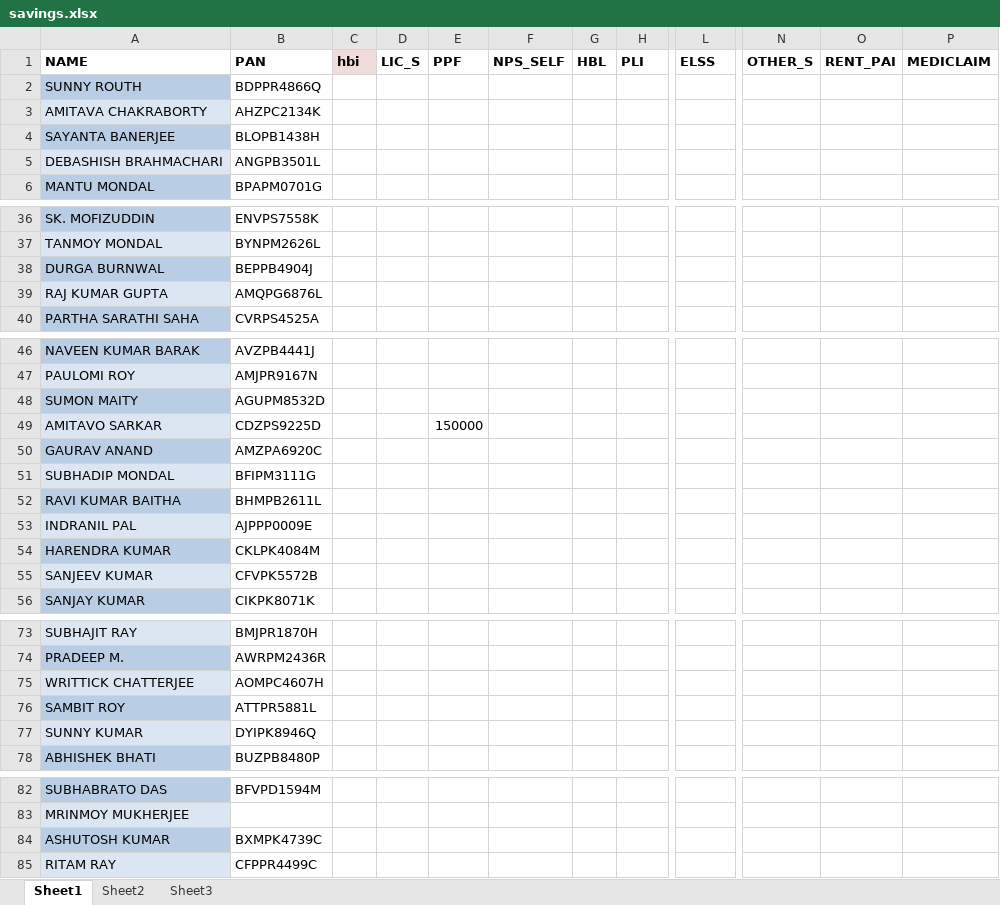
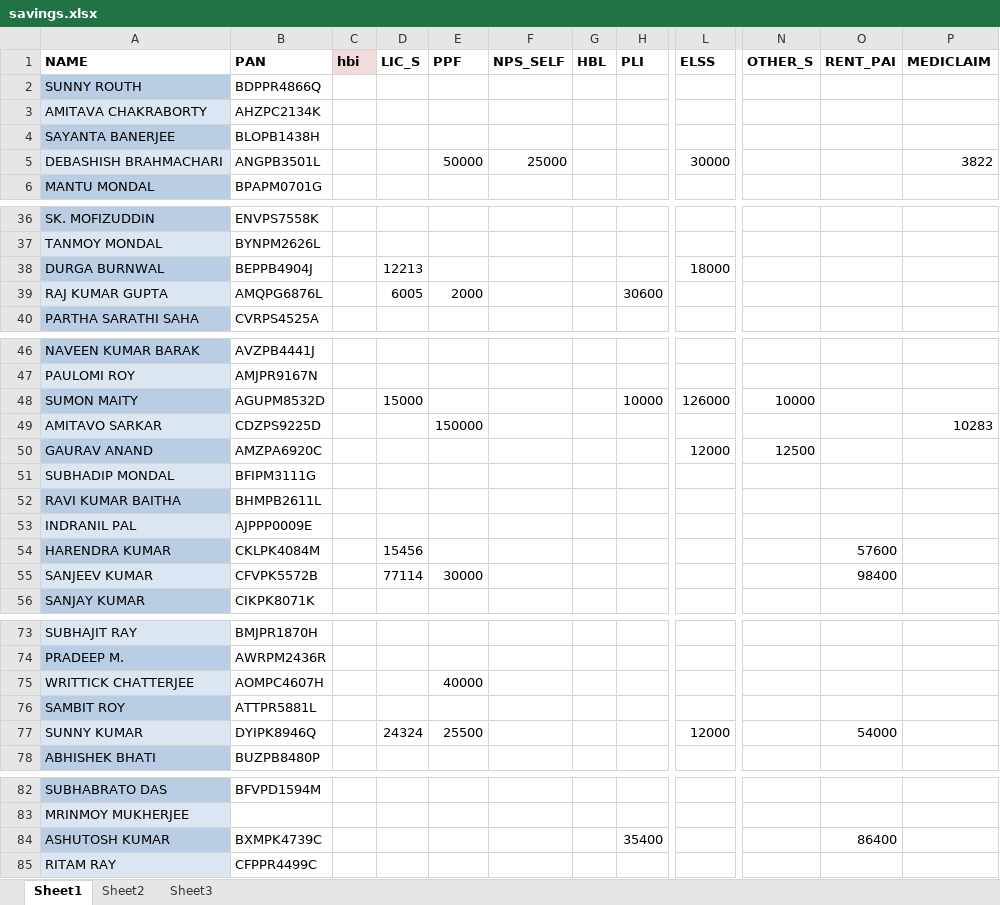
Before and after one commit to sda07/pyBill, an Excel workbook: python/savings.xlsx, sheet Sheet1, drawn as a sheet; only a part is shown, gaps mark what is left out; values as stored, in another font and other column widths than the file's, no borders; the diff covers the shown part only; the diff names each change by its address in the sheet, - before the commit and + after, or states it on an @@ line.

```diff
--- a/python/savings.xlsx (sheet Sheet1)
+++ b/python/savings.xlsx (sheet Sheet1)
-E5 (PPF): (empty)
+E5 (PPF): 50000
-F5 (NPS_SELF): (empty)
+F5 (NPS_SELF): 25000
-L5 (ELSS): (empty)
+L5 (ELSS): 30000
-P5 (MEDICLAIM): (empty)
+P5 (MEDICLAIM): 3822
-D38 (LIC_S): (empty)
+D38 (LIC_S): 12213
-L38 (ELSS): (empty)
+L38 (ELSS): 18000
-D39 (LIC_S): (empty)
+D39 (LIC_S): 6005
-E39 (PPF): (empty)
+E39 (PPF): 2000
-H39 (PLI): (empty)
+H39 (PLI): 30600
-D48 (LIC_S): (empty)
+D48 (LIC_S): 15000
-H48 (PLI): (empty)
+H48 (PLI): 10000
-L48 (ELSS): (empty)
+L48 (ELSS): 126000
-N48 (OTHER_S): (empty)
+N48 (OTHER_S): 10000
-P49 (MEDICLAIM): (empty)
+P49 (MEDICLAIM): 10283
-L50 (ELSS): (empty)
+L50 (ELSS): 12000
-N50 (OTHER_S): (empty)
+N50 (OTHER_S): 12500
-D54 (LIC_S): (empty)
+D54 (LIC_S): 15456
-O54 (RENT_PAI): (empty)
+O54 (RENT_PAI): 57600
-D55 (LIC_S): (empty)
+D55 (LIC_S): 77114
-E55 (PPF): (empty)
+E55 (PPF): 30000
-O55 (RENT_PAI): (empty)
+O55 (RENT_PAI): 98400
-E75 (PPF): (empty)
+E75 (PPF): 40000
-D77 (LIC_S): (empty)
+D77 (LIC_S): 24324
-E77 (PPF): (empty)
+E77 (PPF): 25500
-L77 (ELSS): (empty)
+L77 (ELSS): 12000
-O77 (RENT_PAI): (empty)
+O77 (RENT_PAI): 54000
-H84 (PLI): (empty)
+H84 (PLI): 35400
-O84 (RENT_PAI): (empty)
+O84 (RENT_PAI): 86400
```
Also changed, not shown: 32 edited cells elsewhere in this sheet, python/DATA13.xlsx, 5 other files.
